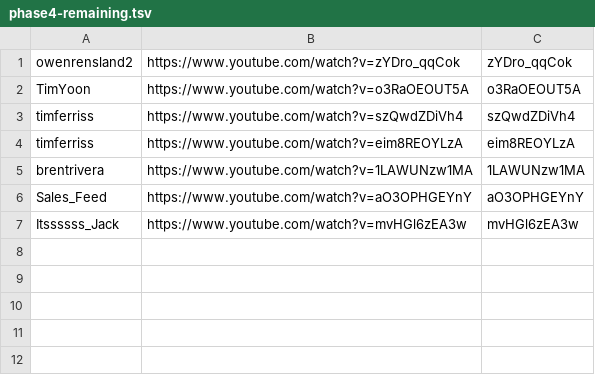
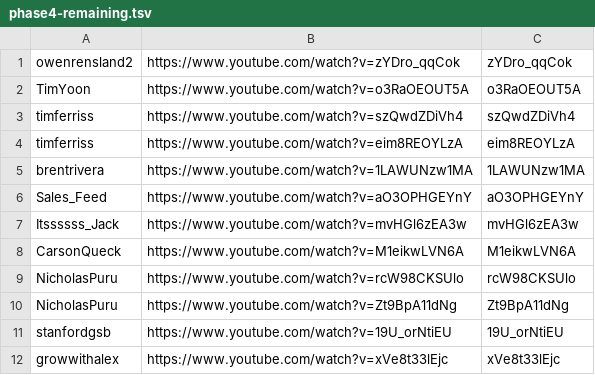
Before and after one commit to technirmata/yt-deep-knowledge-distributed, a TSV file: queue/phase4-remaining.tsv, drawn as a sheet; the diff names each change by its address in the sheet, - before the commit and + after, or states it on an @@ line.

Commit message:
watch+learn: queue new uploads 2026-07-04T06:31Z

```diff
--- a/queue/phase4-remaining.tsv
+++ b/queue/phase4-remaining.tsv
+row 8: CarsonQueck | https://www.youtube.com/watch?v=M1eikwLVN6A | M1eikwLVN6A
+row 9: NicholasPuru | https://www.youtube.com/watch?v=rcW98CKSUlo | rcW98CKSUlo
+row 10: NicholasPuru | https://www.youtube.com/watch?v=Zt9BpA11dNg | Zt9BpA11dNg
+row 11: stanfordgsb | https://www.youtube.com/watch?v=19U_orNtiEU | 19U_orNtiEU
+row 12: growwithalex | https://www.youtube.com/watch?v=xVe8t33lEjc | xVe8t33lEjc
```
